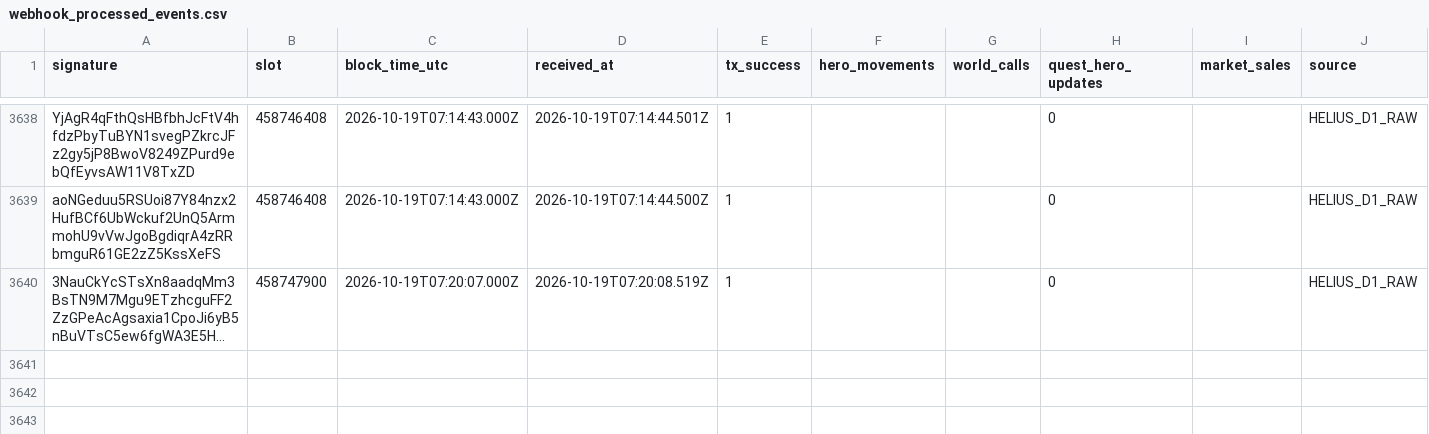
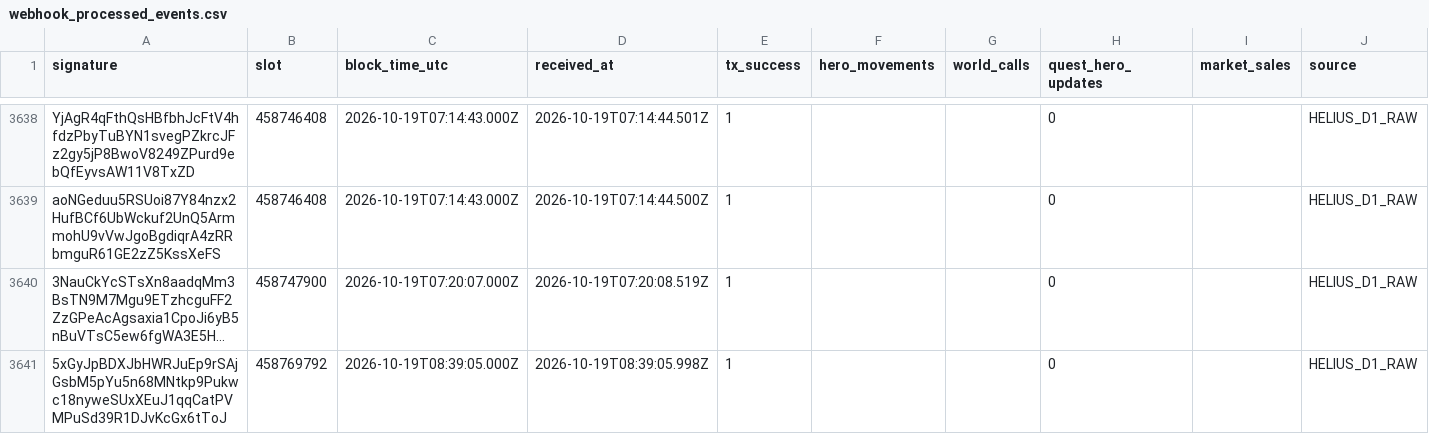
Before and after one commit to cjohnsongh/guild-saga-analytics, a CSV file: data/state/webhook_processed_events.csv, drawn as a sheet; only a part is shown, gaps mark what is left out; long unchanged cells end in …; the diff names each change by its address in the sheet, - before the commit and + after, or states it on an @@ line.

```diff
--- a/data/state/webhook_processed_events.csv
+++ b/data/state/webhook_processed_events.csv
+row 3641: 5xGyJpBDXJbHWRJuEp9rSAjGsbM5pYu5n68MNtkp9Pukwc18nyweSUxXEuJ1qqCatPVMPuSd39R1DJvKcGx6tToJ | 458769792 | 2026-10-19T08:39:05.000Z | 2026-10-19T08:39:05.998Z | 1 |  |  | 0 |  | HELIUS_D1_RAW
```
Also changed, not shown: 5 other files.
